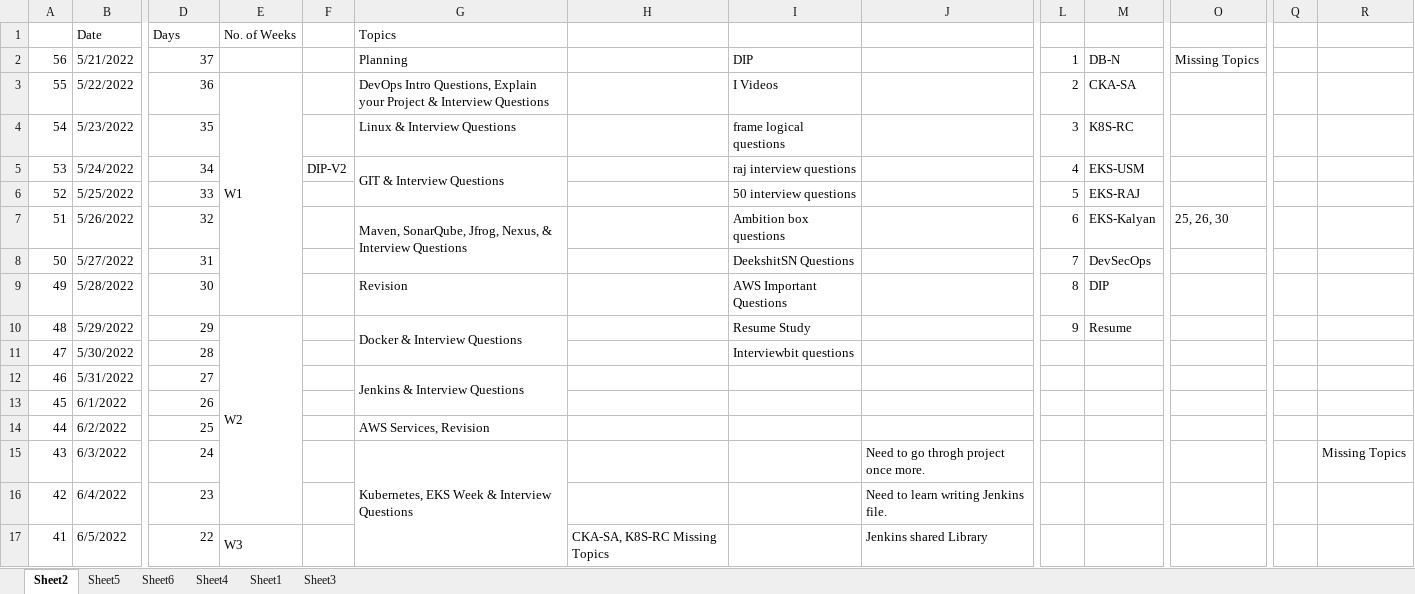
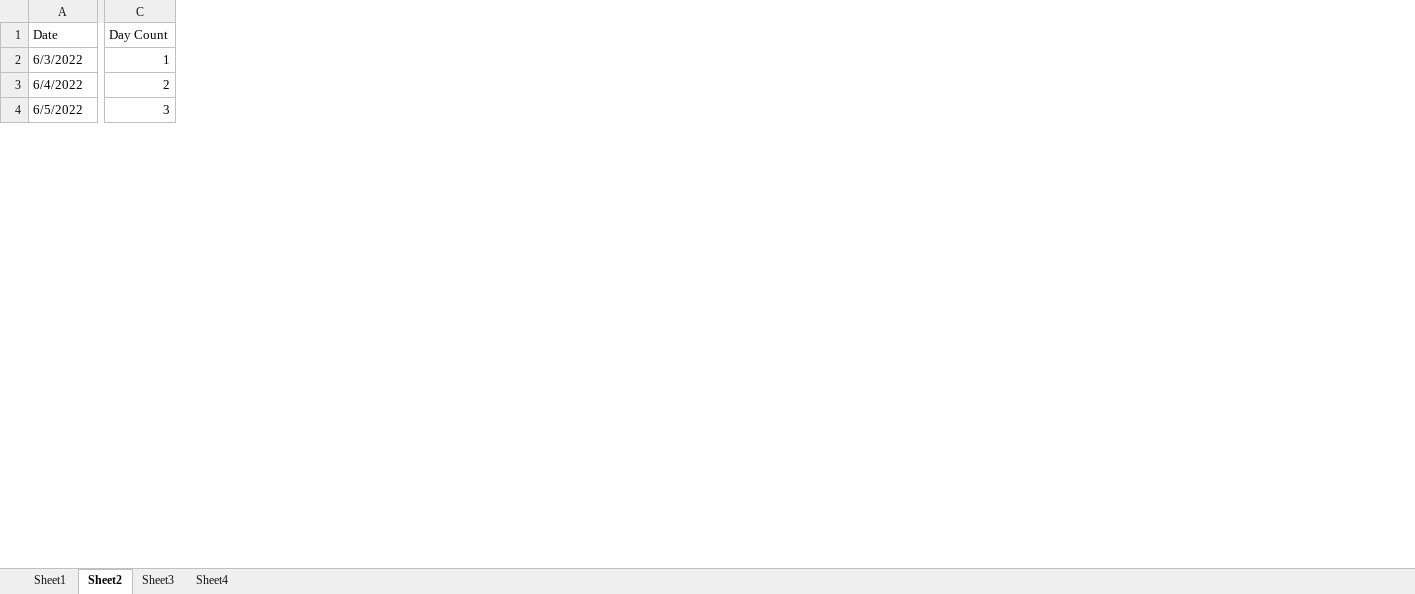
Before and after one commit to avardhineni/DevOps-Projects, an Excel workbook: Resume_avk/.1DevOps.xlsx, sheet Sheet2, drawn as a sheet; only a part is shown, gaps mark what is left out; values as stored, in another font and other column widths than the file's, no cell formats; removed rows and columns are numbered as before the commit, all else as after; rows hold the shown columns only; the diff covers the shown part only; the diff names each change by its address in the sheet, - before the commit and + after, or states it on an @@ line.

```diff
--- a/Resume_avk/.1DevOps.xlsx (sheet Sheet2)
+++ b/Resume_avk/.1DevOps.xlsx (sheet Sheet2)
-sheet tab: Sheet5
-sheet tab: Sheet6
@@ sheet tab order changed: Sheet1 | Sheet2 | Sheet3 | Sheet4 @@
-column A, rows 15-17: 43 | 42 | 41
-column E (No. of Weeks), row 17: W3
-column F, empty
-column G (Topics), row 15: Kubernetes, EKS Week & Interview Questions
-column H, row 17: CKA-SA, K8S-RC Missing Topics
-column I, empty
-column J, rows 15-17: Need to go throgh project once more. | Need to learn writing Jenkins file. | Jenkins shared Library
-column L, empty
-column M, empty
-column O, empty
-column Q, empty
-column R, row 15: Missing Topics
-C1: Days
+C1: Day Count
-row 2: 56 | 5/21/2022 | 37 |  |  | Planning |  | DIP |  | 1 | DB-N | Missing Topics
-row 3: 55 | 5/22/2022 | 36 | W1 |  | DevOps Intro Questions, Explain your Project & Interview Questions |  | I Videos |  | 2 | CKA-SA
-row 4: 54 | 5/23/2022 | 35 |  |  | Linux & Interview Questions |  | frame logical questions |  | 3 | K8S-RC
-row 5: 53 | 5/24/2022 | 34 |  | DIP-V2 | GIT & Interview Questions |  | raj interview questions |  | 4 | EKS-USM
-row 6: 52 | 5/25/2022 | 33 |  |  |  |  | 50 interview questions |  | 5 | EKS-RAJ
-row 7: 51 | 5/26/2022 | 32 |  |  | Maven, SonarQube, Jfrog, Nexus, & Interview Questions |  | Ambition box questions |  | 6 | EKS-Kalyan | 25, 26, 30
-row 8: 50 | 5/27/2022 | 31 |  |  |  |  | DeekshitSN Questions |  | 7 | DevSecOps
-row 9: 49 | 5/28/2022 | 30 |  |  | Revision |  | AWS Important Questions |  | 8 | DIP
-row 10: 48 | 5/29/2022 | 29 | W2 |  | Docker & Interview Questions |  | Resume Study |  | 9 | Resume
-row 11: 47 | 5/30/2022 | 28 |  |  |  |  | Interviewbit questions
-row 12: 46 | 5/31/2022 | 27 |  |  | Jenkins & Interview Questions
-row 13: 45 | 6/1/2022 | 26
-row 14: 44 | 6/2/2022 | 25 |  |  | AWS Services, Revision
-C2 (Day Count): 24
+C2 (Day Count): 1
-C3 (Day Count): 23
+C3 (Day Count): 2
-C4 (Day Count): 22
+C4 (Day Count): 3
```
Also changed, not shown: 9 added rows, 2 added columns, 3 removed columns and 83 edited cells elsewhere in this sheet, sheet Sheet1, sheet Sheet4, sheet Sheet3, cell formats, charts or pictures.
